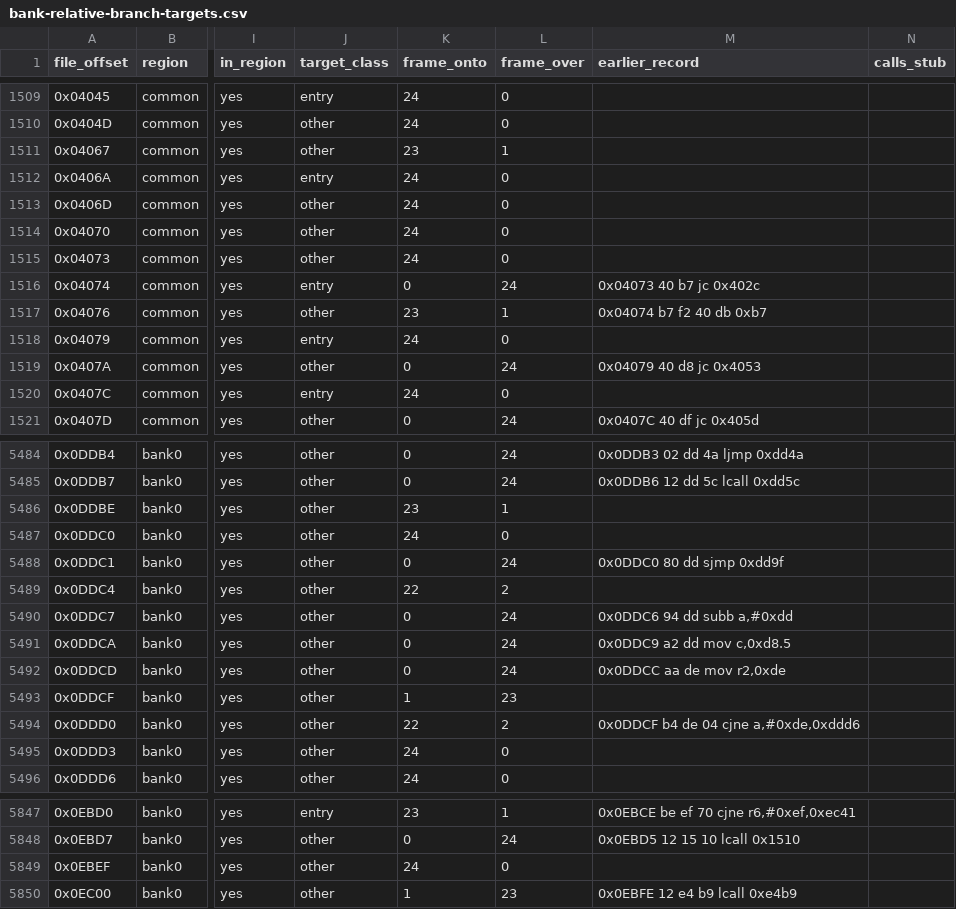
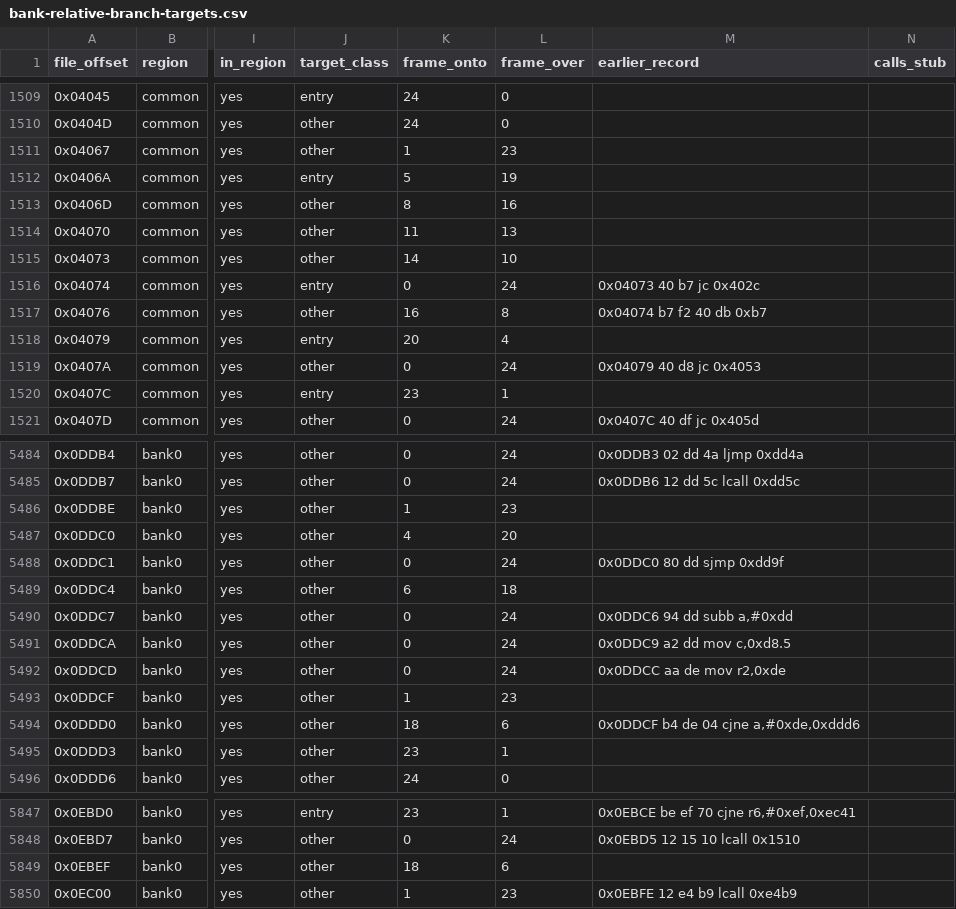
Before and after one commit to ElDavoo/tongfang-gm7mg7p-re, a CSV file: ec/annotations/bank-relative-branch-targets.csv, drawn as a sheet; only a part is shown, gaps mark what is left out; the diff covers the shown part only; the diff names each change by its address in the sheet, - before the commit and + after, or states it on an @@ line.

```diff
--- a/ec/annotations/bank-relative-branch-targets.csv
+++ b/ec/annotations/bank-relative-branch-targets.csv
-K1511 (frame_onto): 23
+K1511 (frame_onto): 1
-L1511 (frame_over): 1
+L1511 (frame_over): 23
-K1512 (frame_onto): 24
+K1512 (frame_onto): 5
-L1512 (frame_over): 0
+L1512 (frame_over): 19
-K1513 (frame_onto): 24
+K1513 (frame_onto): 8
-L1513 (frame_over): 0
+L1513 (frame_over): 16
-K1514 (frame_onto): 24
+K1514 (frame_onto): 11
-L1514 (frame_over): 0
+L1514 (frame_over): 13
-K1515 (frame_onto): 24
+K1515 (frame_onto): 14
-L1515 (frame_over): 0
+L1515 (frame_over): 10
-K1517 (frame_onto): 23
+K1517 (frame_onto): 16
-L1517 (frame_over): 1
+L1517 (frame_over): 8
-K1518 (frame_onto): 24
+K1518 (frame_onto): 20
-L1518 (frame_over): 0
+L1518 (frame_over): 4
-K1520 (frame_onto): 24
+K1520 (frame_onto): 23
-L1520 (frame_over): 0
+L1520 (frame_over): 1
-K5486 (frame_onto): 23
+K5486 (frame_onto): 1
-L5486 (frame_over): 1
+L5486 (frame_over): 23
-K5487 (frame_onto): 24
+K5487 (frame_onto): 4
-L5487 (frame_over): 0
+L5487 (frame_over): 20
-K5489 (frame_onto): 22
+K5489 (frame_onto): 6
-L5489 (frame_over): 2
+L5489 (frame_over): 18
-K5494 (frame_onto): 22
+K5494 (frame_onto): 18
-L5494 (frame_over): 2
+L5494 (frame_over): 6
-K5495 (frame_onto): 24
+K5495 (frame_onto): 23
-L5495 (frame_over): 0
+L5495 (frame_over): 1
-K5849 (frame_onto): 24
+K5849 (frame_onto): 18
-L5849 (frame_over): 0
+L5849 (frame_over): 6
```
Also changed, not shown: 32 edited cells elsewhere in this file, ec/annotations/bank-call-targets.csv, ec/annotations/bank-paged-call-targets.csv, 4 other files.
